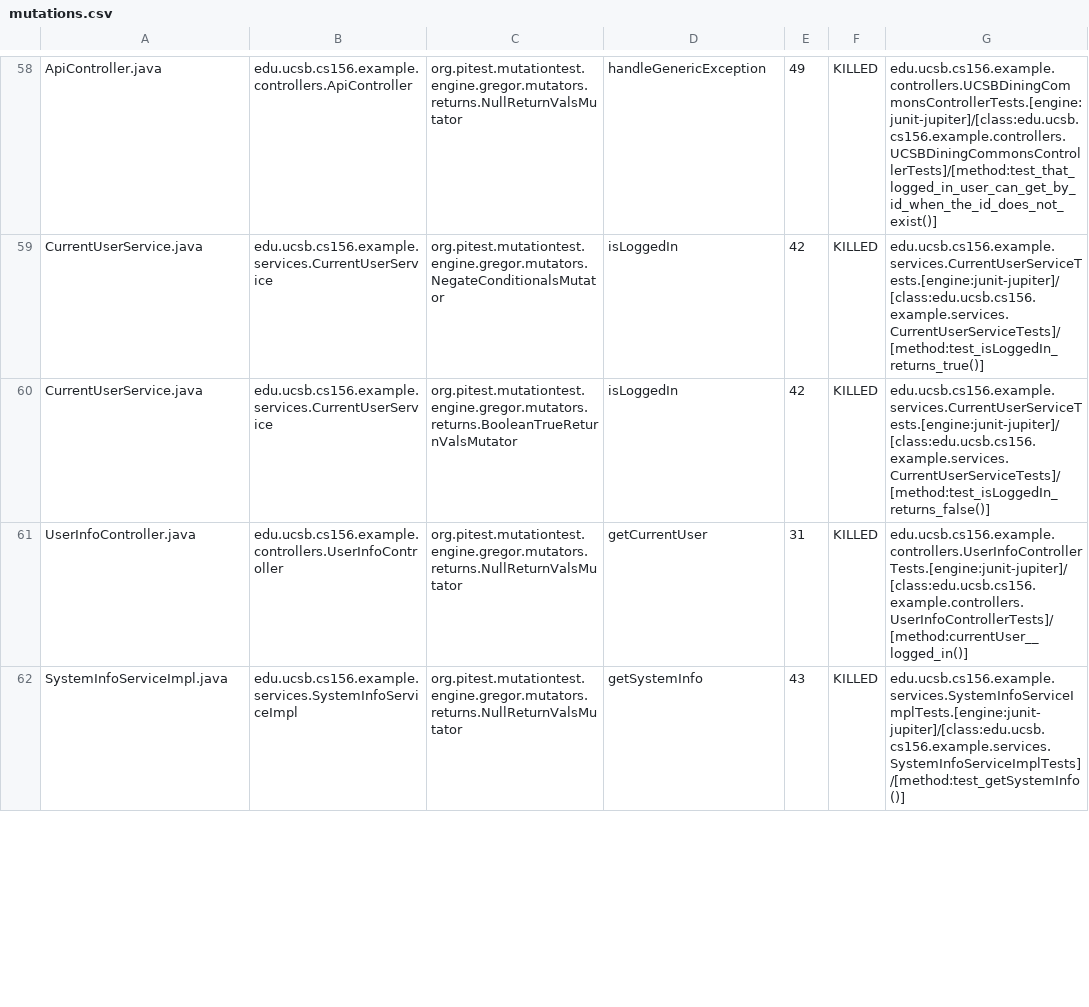
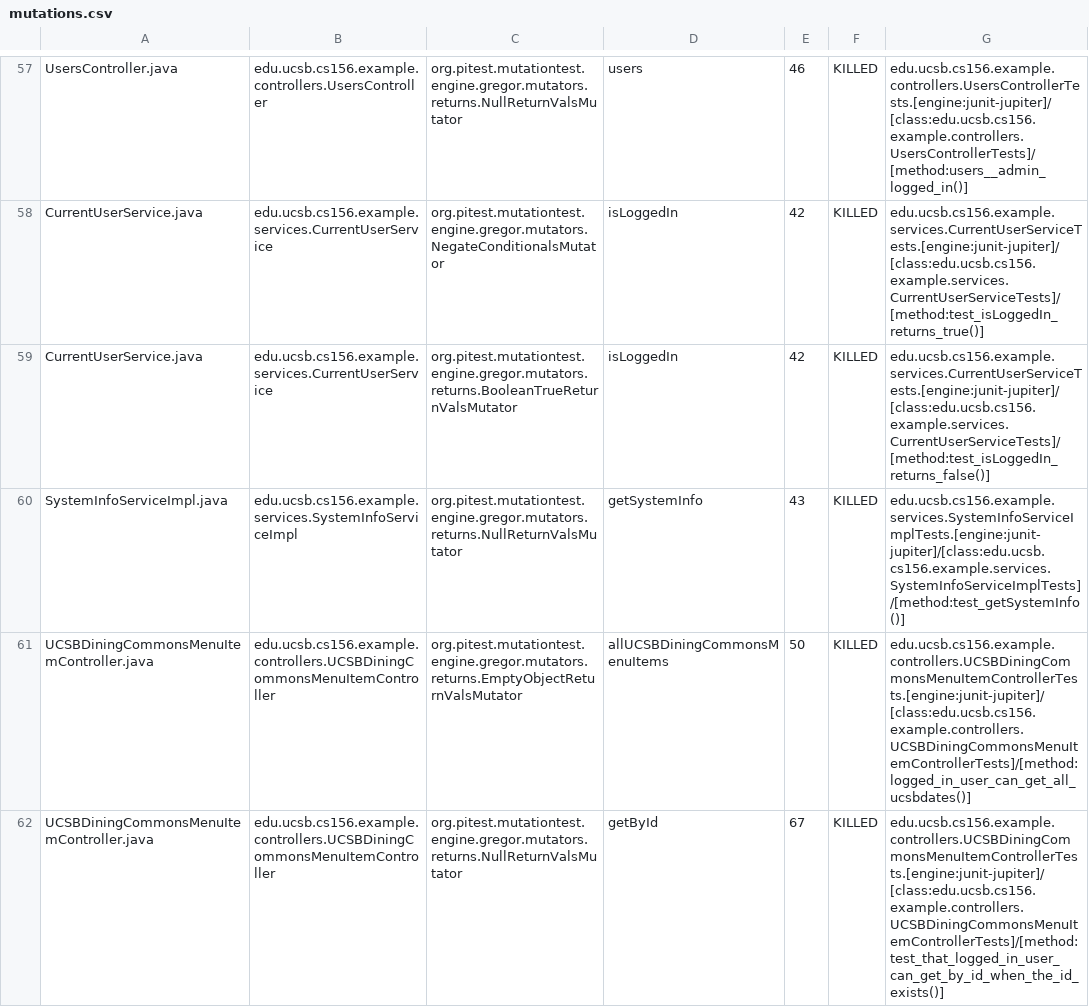
Before and after one commit to ucsb-cs156-f24/team01-f24-10, a CSV file: pitest/mutations.csv, drawn as a sheet; only a part is shown, gaps mark what is left out; addresses are those after the commit; the diff covers the shown part only; the diff names each change by its address in the sheet, - before the commit and + after, or states it on an @@ line.

Commit message:
Deploying to gh-pages from @ ucsb-cs156-f24/team01-f24-10@646c8fae66868bb3f9a25a2a40d44cb6613c9e4d 🚀

```diff
--- a/pitest/mutations.csv
+++ b/pitest/mutations.csv
-A57: ApiController.java
+A57: UsersController.java
-B57: edu.ucsb.cs156.example.controllers.ApiController
+B57: edu.ucsb.cs156.example.controllers.UsersController
-D57: handleGenericException
+D57: users
-E57: 49
+E57: 46
-G57: edu.ucsb.cs156.example.controllers.UCSBDiningCommonsControllerTests.[engine:junit-jupiter]/[class:edu.ucsb.cs156.example.controllers.UCSBDiningCommonsControllerTests]/[method:test_that_logged_in_user_can_get_by_id_when_the_id_does_not_exist()]
+G57: edu.ucsb.cs156.example.controllers.UsersControllerTests.[engine:junit-jupiter]/[class:edu.ucsb.cs156.example.controllers.UsersControllerTests]/[method:users__admin_logged_in()]
@@ row 61 moved to row 56: UserInfoController.java @@
@@ row 51 moved to row 61: UCSBDiningCommonsMenuItemController.java @@
+row 62: UCSBDiningCommonsMenuItemController.java | edu.ucsb.cs156.example.controllers.UCSBDiningCommonsMenuItemController | org.pitest.mutationtest.engine.gregor.mutators.returns.NullReturnValsMutator | getById | 67 | KILLED | edu.ucsb.cs156.example.controllers.UCSBDiningCommonsMenuItemControllerTests.[engine:junit-jupiter]/[class:edu.ucsb.cs156.example.controllers.UCSBDiningCommonsMenuItemControllerTests]/[method:test_that_logged_in_user_can_get_by_id_when_the_id_exists()]
```
Also changed, not shown: 6 added rows, 5 removed rows, 31 moved rows and 5 edited cells elsewhere in this file, 14 other files.
